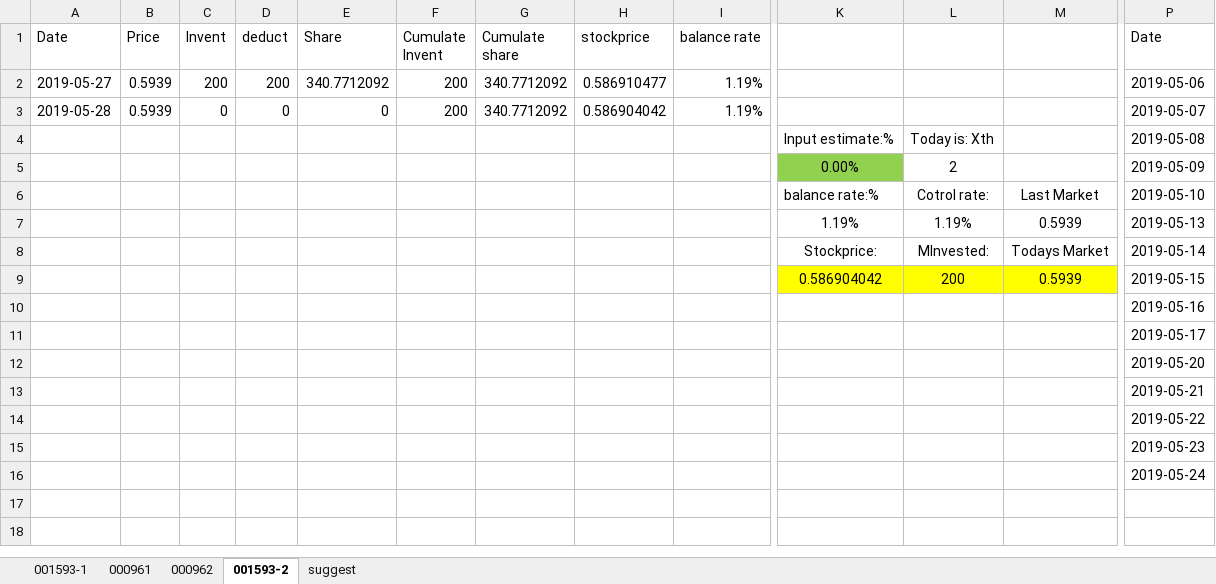
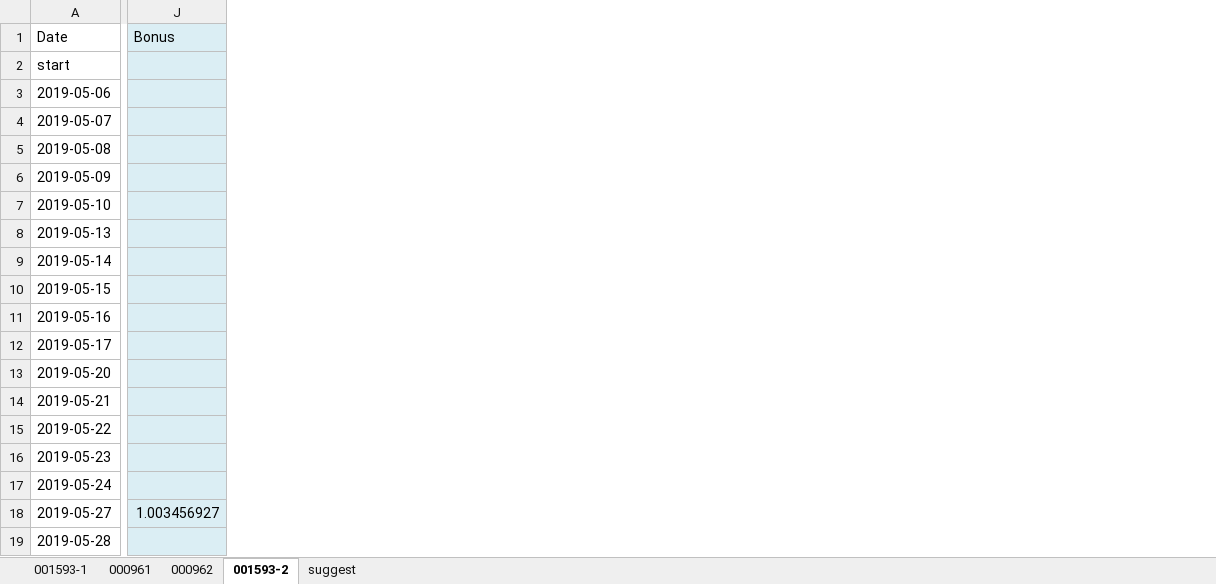
Before and after one commit to qizhenhua/finan, an Excel workbook: investment.xlsm, sheet 001593-2, drawn as a sheet; only a part is shown, gaps mark what is left out; values as stored, in another font and other column widths than the file's, no borders; charts and pictures not drawn; removed rows and columns are numbered as before the commit, all else as after; rows hold the shown columns only; the diff covers the shown part only; the diff names each change by its address in the sheet, - before the commit and + after, or states it on an @@ line.

```diff
--- a/investment.xlsm (sheet 001593-2)
+++ b/investment.xlsm (sheet 001593-2)
-column A (Date), rows 2-3: 2019-05-27 | 2019-05-28
-column B (Price), rows 2-3: 0.5939 | 0.5939
-column C (Invent), rows 2-3: 200 | 0
-column D (deduct), rows 2-3: 200 | 0
-column E (Share), rows 2-3: 340.7712092 | 0
-column F (Cumulate Invent), rows 2-3: 200 | 200
-column G (Cumulate share), rows 2-3: 340.7712092 | 340.7712092
-column H (stockprice), rows 2-3: 0.586910477 | 0.586904042
-column I (balance rate), rows 2-3: 1.19% | 1.19%
-column K, rows 4-9: Input estimate:% | 0.00% | balance rate:% | 1.19% | Stockprice: | 0.586904042
-column L, rows 4-9: Today is: Xth | 2 | Cotrol rate: | 1.19% | MInvested: | 200
-column M, rows 6-9: Last Market | 0.5939 | Todays Market | 0.5939
+column J (Bonus), empty
+row 2: start
-row 17: (empty)
+row 18: 2019-05-27 | 1.003456927
+row 19: 2019-05-28
```
Also changed, not shown: 4 added columns, 3 removed columns and cell formats elsewhere in this sheet, sheet 001593-1, sheet 000962, sheet 000961, formulas that keep their value, charts or pictures.
